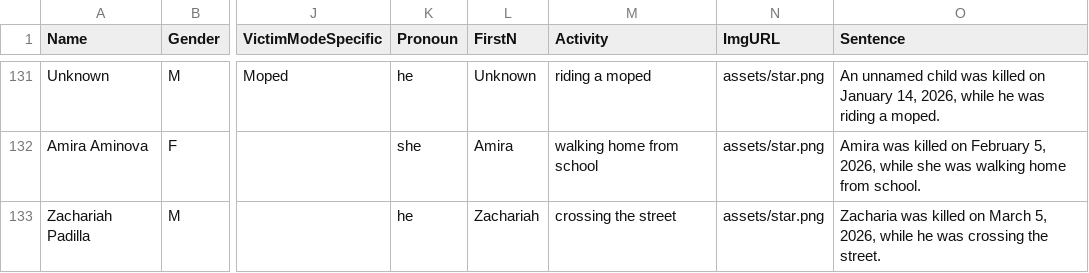
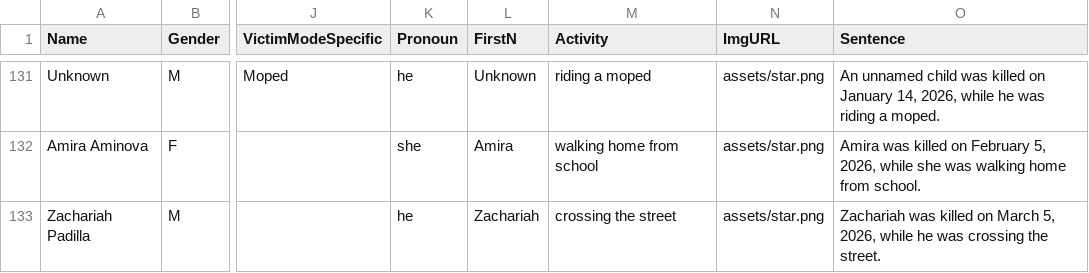
Before and after one commit to TransportationAlternatives/projects.transalt.org, a CSV file: _data/children7.csv, drawn as a sheet; only a part is shown, gaps mark what is left out; the diff names each change by its address in the sheet, - before the commit and + after, or states it on an @@ line.

Commit message:
Update children7.csv

```diff
--- a/_data/children7.csv
+++ b/_data/children7.csv
-O133 (Sentence): Zacharia was killed…
+O133 (Sentence): Zachariah was killed…
```
